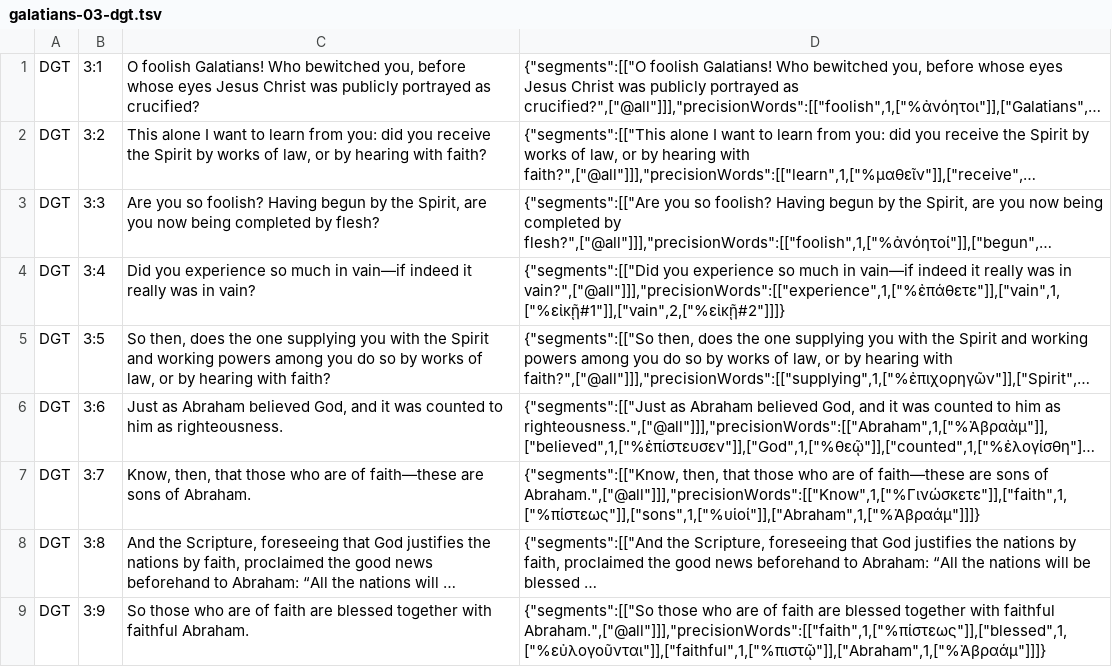
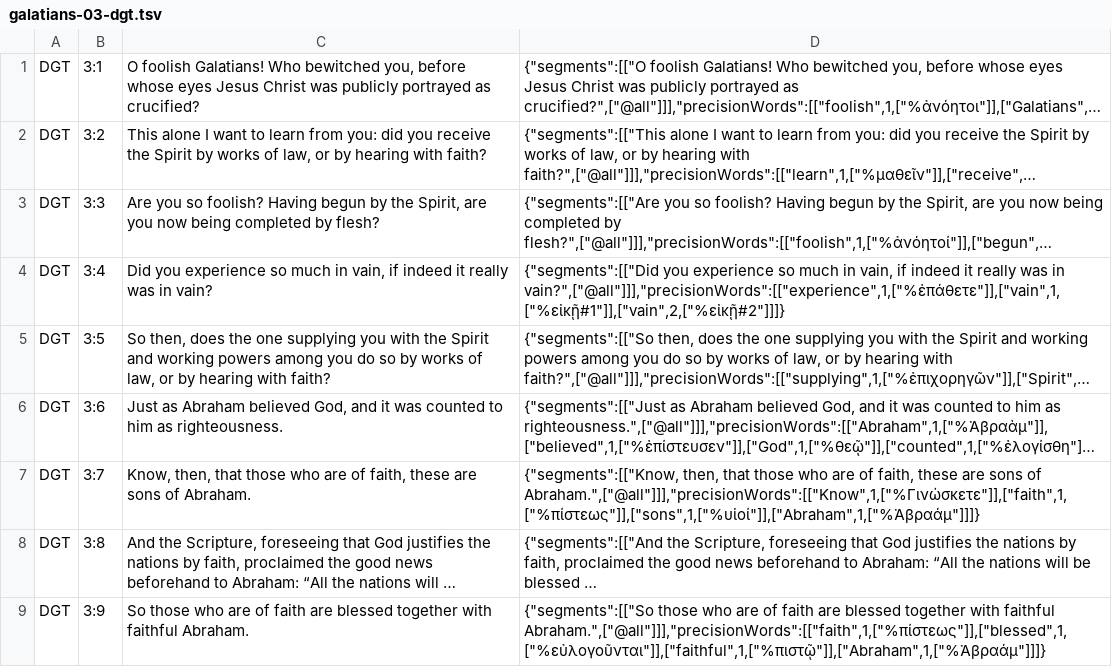
Before and after one commit to darethehair/DGTBible, a TSV file: data/authoring/galatians-03-dgt.tsv, drawn as a sheet; only a part is shown; long unchanged cells end in …; the diff names each change by its address in the sheet, - before the commit and + after, or states it on an @@ line.

Commit message:
Fix Galatians authoring preflight mappings

```diff
--- a/data/authoring/galatians-03-dgt.tsv
+++ b/data/authoring/galatians-03-dgt.tsv
-C4: …much in vain—if indeed it…
+C4: …much in vain, if indeed it…
-D4: …much in vain—if indeed it…
+D4: …much in vain, if indeed it…
-C7: …are of faith—these are sons…
+C7: …are of faith, these are sons…
-D7: …are of faith—these are sons…
+D7: …are of faith, these are sons…
```
